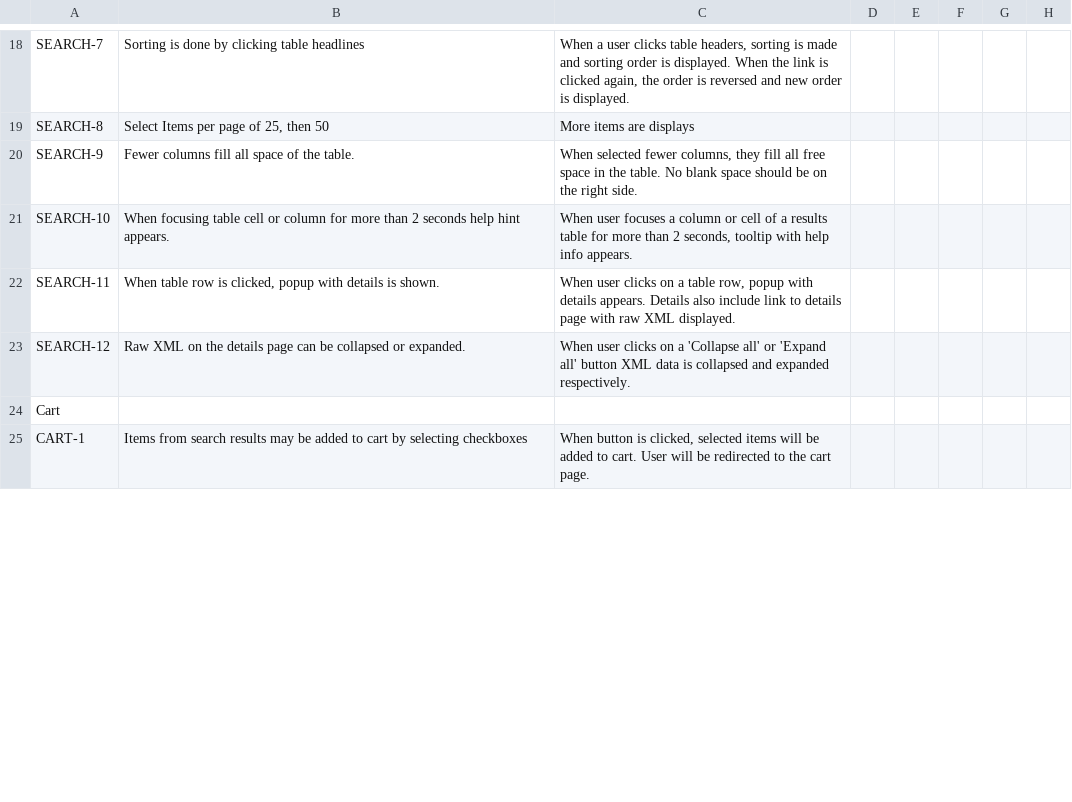
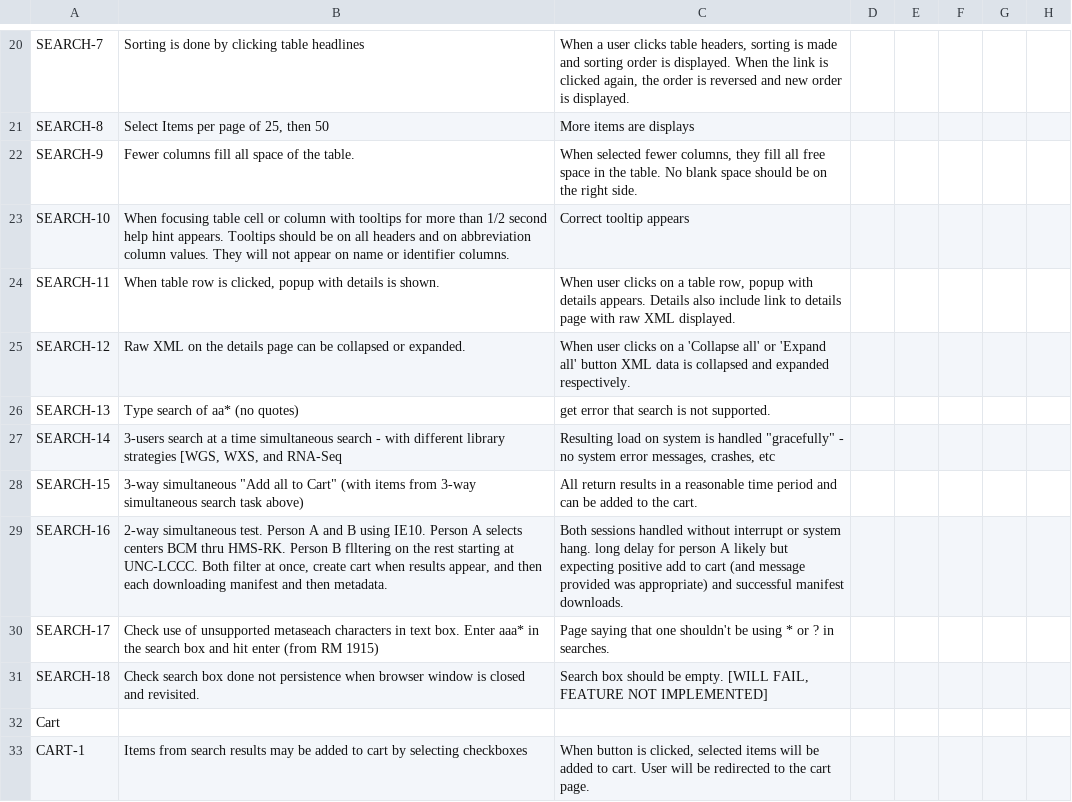
Before and after one commit to dudarev/cghub, a TSV file: cghub/docs/CGHub-UI-tests-plan.tsv, drawn as a sheet; only a part is shown, gaps mark what is left out; the diff covers the shown part only.

```diff
--- a/cghub/docs/CGHub-UI-tests-plan.tsv
+++ b/cghub/docs/CGHub-UI-tests-plan.tsv
@@ -20,5 +22,11 @@ SEARCH-8	Select Items per page of 25, then 50	More items are displays
 SEARCH-9	Fewer columns fill all space of the table.	When selected fewer columns, they fill all free space in the table. No blank space should be on the right side.
-SEARCH-10	When focusing table cell or column for more than 2 seconds help hint appears.	When user focuses a column or cell of a results table for more than 2 seconds, tooltip with help info appears.
+SEARCH-10	When focusing table cell or column with tooltips for more than 1/2 second help hint appears.  Tooltips should be on all headers and on abbreviation column values.  They will not appear on name or identifier columns.	Correct tooltip appears
 SEARCH-11	When table row is clicked, popup with details is shown.	When user clicks on a table row, popup with details appears. Details also include link to details page with raw XML displayed.
 SEARCH-12	Raw XML on the details page can be collapsed or expanded.	When user clicks on a 'Collapse all' or 'Expand all' button XML data is collapsed and expanded respectively.
+SEARCH-13	Type search of aa* (no quotes)	get error that search is not supported.
+SEARCH-14	3-users search at a time simultaneous search - with different library strategies  [WGS, WXS, and RNA-Seq	Resulting load on system is handled "gracefully"  - no system error messages, crashes, etc
+SEARCH-15	3-way simultaneous "Add all to Cart"  (with items from 3-way simultaneous search task above)	All return results in a reasonable time period and can be added to the cart.
+SEARCH-16	2-way simultaneous test.  Person A and B using IE10.  Person A selects centers BCM thru HMS-RK. Person B flltering on the rest starting at UNC-LCCC.  Both filter at once, create cart when results appear, and then each downloading manifest and then metadata.	Both sessions handled without interrupt or system hang.  long delay for person A likely but expecting positive add to cart (and message provided was appropriate) and successful manifest downloads.
+SEARCH-17	Check use of unsupported metaseach characters in text box.   Enter aaa* in the search box and hit enter  (from RM 1915)	Page saying that one shouldn't be using * or ? in searches.
+SEARCH-18	Check search box done not  persistence when browser window is closed and revisited.  	Search box should be empty. [WILL FAIL, FEATURE NOT IMPLEMENTED]
 Cart		
```
Also changed, not shown: 7 added rows and 12 edited cells elsewhere in this file, 29 other files.
